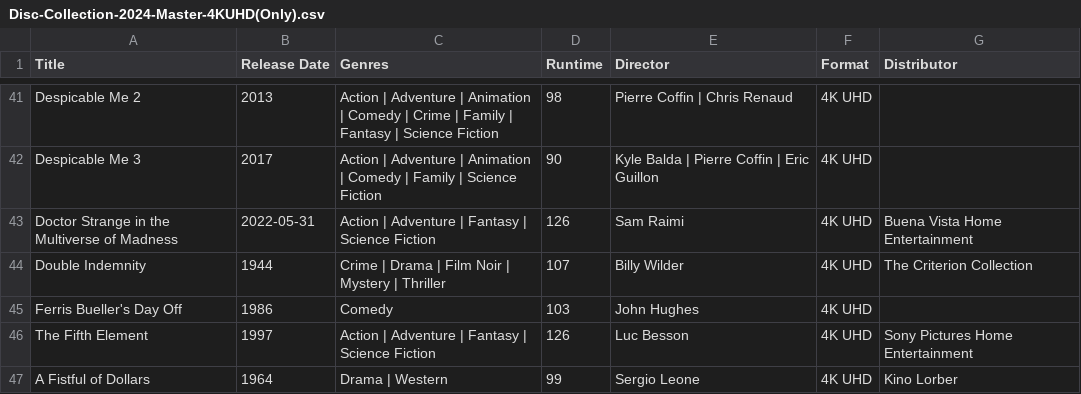
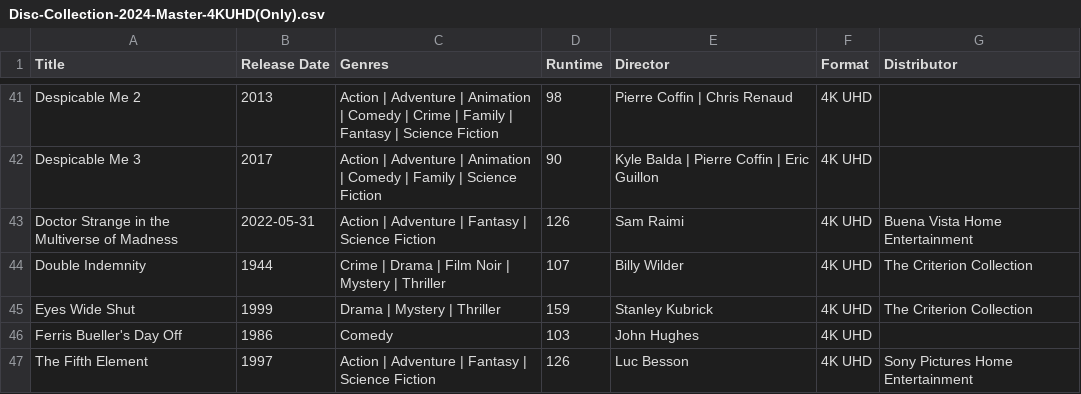
Before and after one commit to srv1054/blu-ray-HD-UHD-discs, a CSV file: Disc-Collection-2024-Master-4KUHD(Only).csv, drawn as a sheet; only a part is shown, gaps mark what is left out; the shorter side is filled out with more unchanged rows; the diff names each change by its address in the sheet, - before the commit and + after, or states it on an @@ line.

Commit message:
Update Disc-Collection-2024-Master-4KUHD(Only).csv

```diff
--- a/Disc-Collection-2024-Master-4KUHD(Only).csv
+++ b/Disc-Collection-2024-Master-4KUHD(Only).csv
+row 45: Eyes Wide Shut | 1999 | Drama | Mystery | Thriller | 159 | Stanley Kubrick | 4K UHD | The Criterion Collection
```
